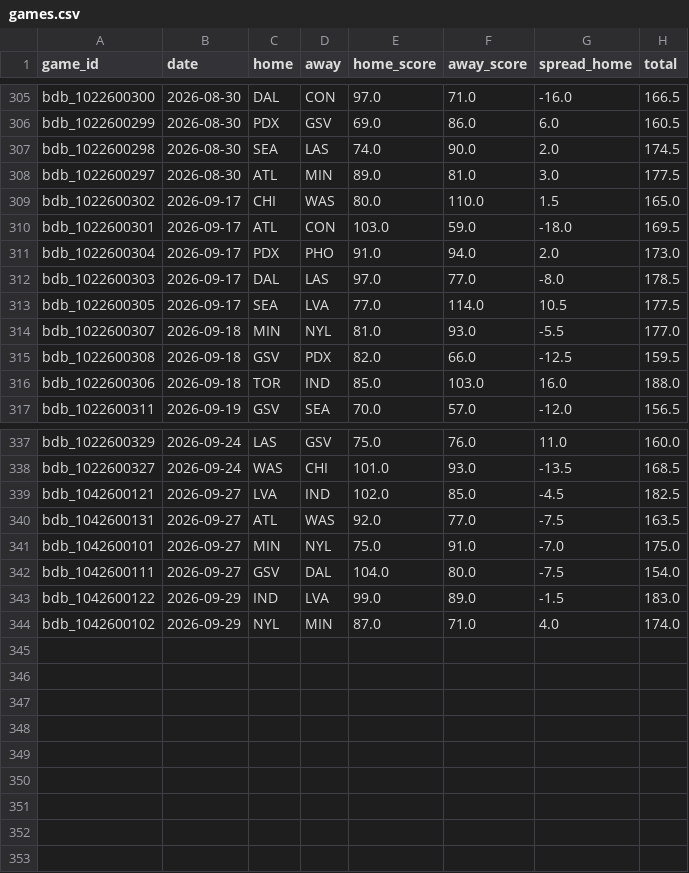
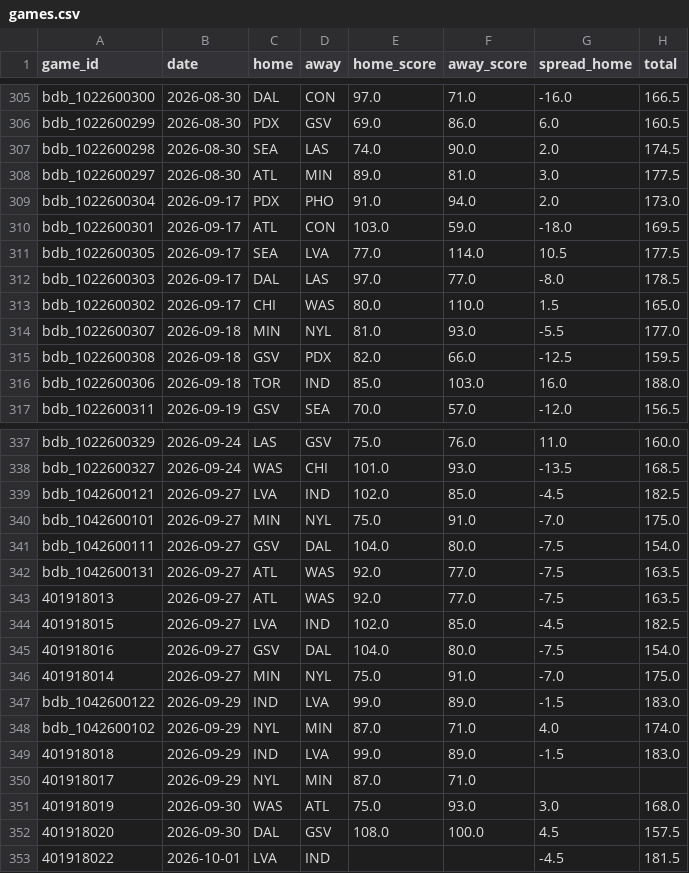
Before and after one commit to k-maaker/wnba-rankings, a CSV file: data/games.csv, drawn as a sheet; only a part is shown, gaps mark what is left out; the diff covers the shown part only.

```diff
--- a/data/games.csv
+++ b/data/games.csv
@@ -308,7 +308,7 @@ bdb_1022600298,2026-08-30,SEA,LAS,74.0,90.0,2.0,174.5
 bdb_1022600297,2026-08-30,ATL,MIN,89.0,81.0,3.0,177.5
+bdb_1022600304,2026-09-17,PDX,PHO,91.0,94.0,2.0,173.0
+bdb_1022600301,2026-09-17,ATL,CON,103.0,59.0,-18.0,169.5
+bdb_1022600305,2026-09-17,SEA,LVA,77.0,114.0,10.5,177.5
+bdb_1022600303,2026-09-17,DAL,LAS,97.0,77.0,-8.0,178.5
 bdb_1022600302,2026-09-17,CHI,WAS,80.0,110.0,1.5,165.0
-bdb_1022600301,2026-09-17,ATL,CON,103.0,59.0,-18.0,169.5
-bdb_1022600304,2026-09-17,PDX,PHO,91.0,94.0,2.0,173.0
-bdb_1022600303,2026-09-17,DAL,LAS,97.0,77.0,-8.0,178.5
-bdb_1022600305,2026-09-17,SEA,LVA,77.0,114.0,10.5,177.5
 bdb_1022600307,2026-09-18,MIN,NYL,81.0,93.0,-5.5,177.0
@@ -339,6 +339,15 @@ bdb_1022600327,2026-09-24,WAS,CHI,101.0,93.0,-13.5,168.5
 bdb_1042600121,2026-09-27,LVA,IND,102.0,85.0,-4.5,182.5
-bdb_1042600131,2026-09-27,ATL,WAS,92.0,77.0,-7.5,163.5
 bdb_1042600101,2026-09-27,MIN,NYL,75.0,91.0,-7.0,175.0
 bdb_1042600111,2026-09-27,GSV,DAL,104.0,80.0,-7.5,154.0
+bdb_1042600131,2026-09-27,ATL,WAS,92.0,77.0,-7.5,163.5
+401918013,2026-09-27,ATL,WAS,92.0,77.0,-7.5,163.5
+401918015,2026-09-27,LVA,IND,102.0,85.0,-4.5,182.5
+401918016,2026-09-27,GSV,DAL,104.0,80.0,-7.5,154.0
+401918014,2026-09-27,MIN,NYL,75.0,91.0,-7.0,175.0
 bdb_1042600122,2026-09-29,IND,LVA,99.0,89.0,-1.5,183.0
 bdb_1042600102,2026-09-29,NYL,MIN,87.0,71.0,4.0,174.0
+401918018,2026-09-29,IND,LVA,99.0,89.0,-1.5,183.0
+401918017,2026-09-29,NYL,MIN,87.0,71.0,,
+401918019,2026-09-30,WAS,ATL,75.0,93.0,3.0,168.0
+401918020,2026-09-30,DAL,GSV,108.0,100.0,4.5,157.5
+401918022,2026-10-01,LVA,IND,,,-4.5,181.5
```
Also changed, not shown: 45 moved rows elsewhere in this file, data/history.csv, docs/rankings.csv, 3 other files.
